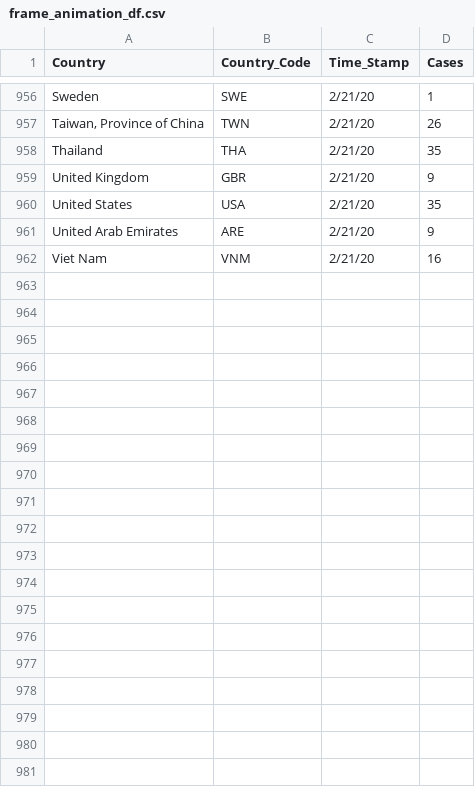
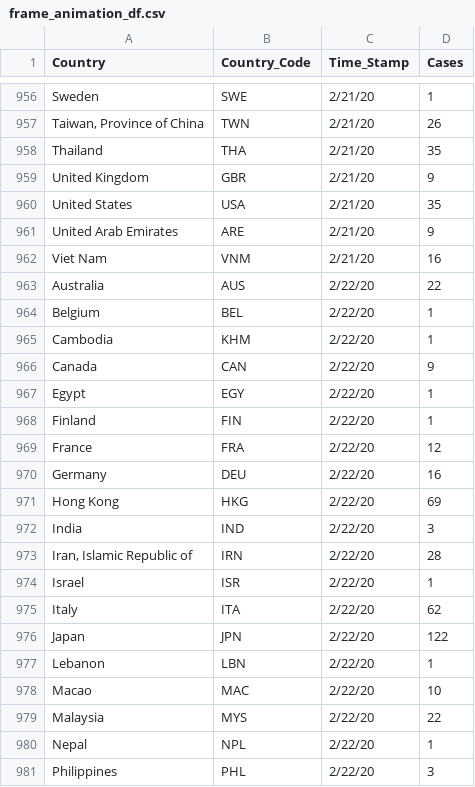
Before and after one commit to rezan21/2019-nCov, a CSV file: app/app_data/frame_animation_df.csv, drawn as a sheet; only a part is shown, gaps mark what is left out; the diff covers the shown part only.

```diff
--- a/app/app_data/frame_animation_df.csv
+++ b/app/app_data/frame_animation_df.csv
@@ -962 +962,20 @@ United Arab Emirates,ARE,2/21/20,9
 Viet Nam,VNM,2/21/20,16
+Australia,AUS,2/22/20,22
+Belgium,BEL,2/22/20,1
+Cambodia,KHM,2/22/20,1
+Canada,CAN,2/22/20,9
+Egypt,EGY,2/22/20,1
+Finland,FIN,2/22/20,1
+France,FRA,2/22/20,12
+Germany,DEU,2/22/20,16
+Hong Kong,HKG,2/22/20,69
+India,IND,2/22/20,3
+"Iran, Islamic Republic of",IRN,2/22/20,28
+Israel,ISR,2/22/20,1
+Italy,ITA,2/22/20,62
+Japan,JPN,2/22/20,122
+Lebanon,LBN,2/22/20,1
+Macao,MAC,2/22/20,10
+Malaysia,MYS,2/22/20,22
+Nepal,NPL,2/22/20,1
+Philippines,PHL,2/22/20,3
```
Also changed, not shown: 12 added rows elsewhere in this file, app/app_data/general_df.csv, data/time_series_deaths.csv, 4 other files.
